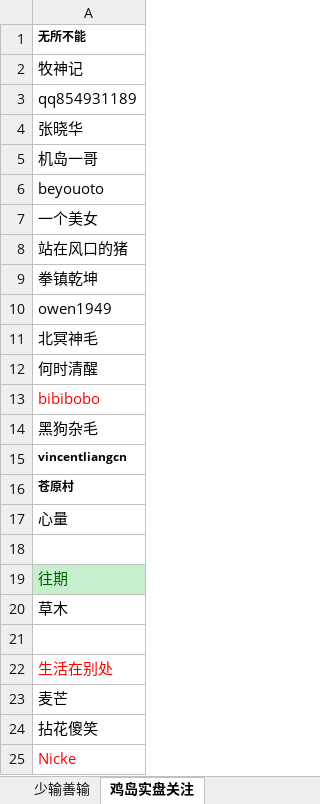
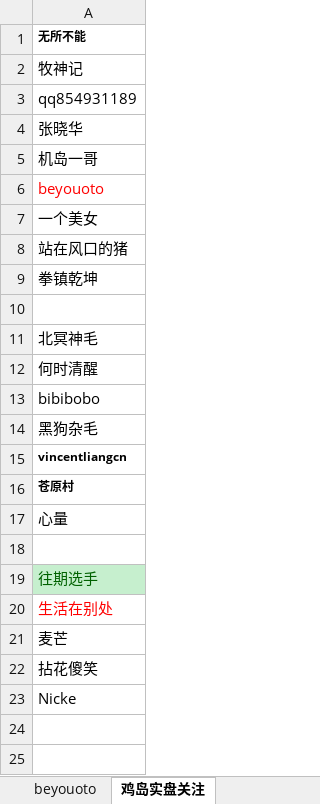
Before and after one commit to wzgdavid/ana, an Excel workbook: sdf.xlsx, sheet 鸡岛实盘关注, drawn as a sheet; values as stored, in another font and other column widths than the file's, no borders; removed rows and columns are numbered as before the commit, all else as after; the diff names each change by its address in the sheet, - before the commit and + after, or states it on an @@ line.

```diff
--- a/sdf.xlsx (sheet 鸡岛实盘关注)
+++ b/sdf.xlsx (sheet 鸡岛实盘关注)
-sheet tab: 少输善输
-A6 text colour: black
+A6 text colour: #FF0000
-A10: owen1949
+A10: (empty)
-A13 text colour: #FF0000
+A13 text colour: black
-A19: 往期
+A19: 往期选手
-row 20: 草木
-row 21: (empty)
-A23 text colour: #FF0000
+A23 text colour: black
```
Also changed, not shown: other sheet tabs, charts or pictures, 波动费用占比.xlsx, 1 other file.
